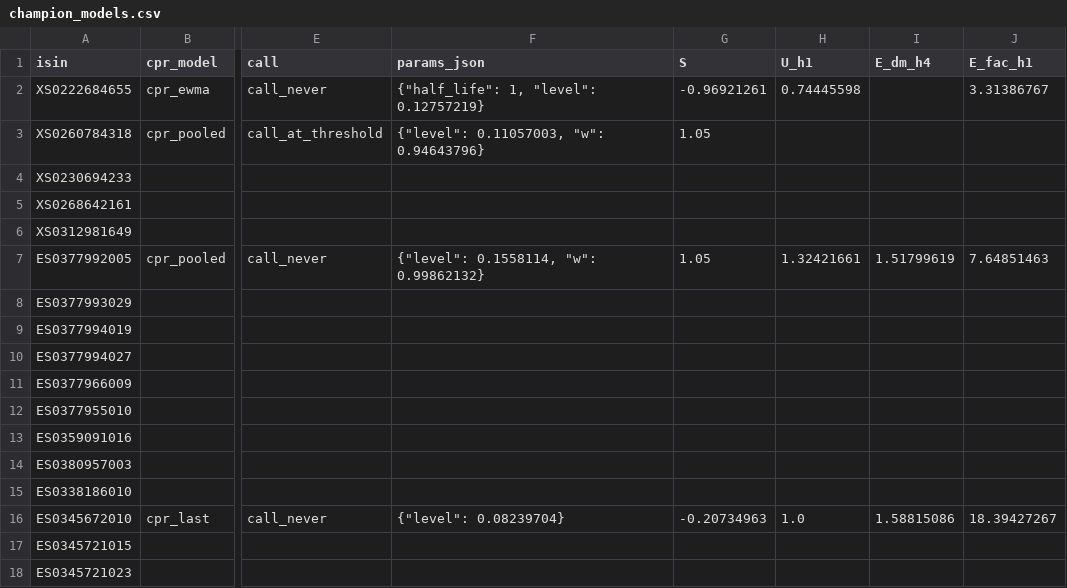
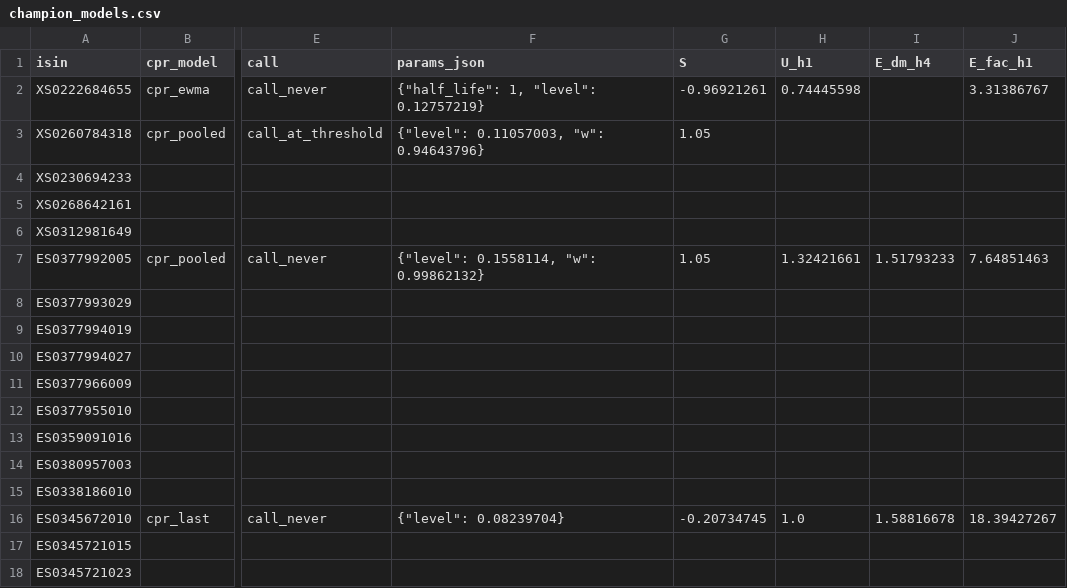
Before and after one commit to mecoserra2008/RMBS-CF-COLLECTOR, a CSV file: out/champion_models.csv, drawn as a sheet; only a part is shown, gaps mark what is left out; the diff names each change by its address in the sheet, - before the commit and + after, or states it on an @@ line.

```diff
--- a/out/champion_models.csv
+++ b/out/champion_models.csv
-I7 (E_dm_h4): 1.51799619
+I7 (E_dm_h4): 1.51793233
-G16 (S): -0.20734963
+G16 (S): -0.20734745
-I16 (E_dm_h4): 1.58815086
+I16 (E_dm_h4): 1.58816678
```
Also changed, not shown: out/model_scores/ES0345672010.csv, out/model_scores/ES0377992005.csv, 32 other files.
